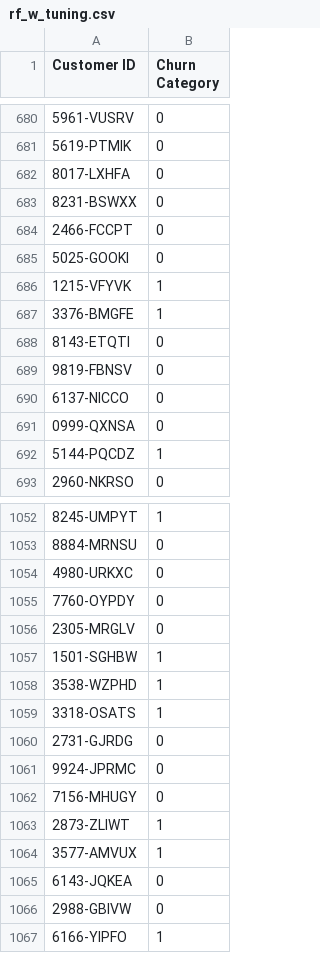
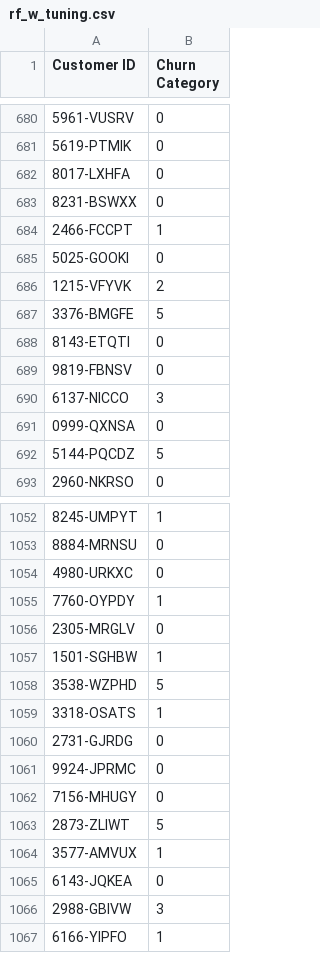
Before and after one commit to csiejimmyliu/2021ML_final, a CSV file: toy_outputs/rf_w_tuning.csv, drawn as a sheet; only a part is shown, gaps mark what is left out; the diff covers the shown part only.

```diff
--- a/toy_outputs/rf_w_tuning.csv
+++ b/toy_outputs/rf_w_tuning.csv
@@ -683,11 +683,11 @@ Customer ID,Churn Category
 8231-BSWXX,0
-2466-FCCPT,0
+2466-FCCPT,1
 5025-GOOKI,0
-1215-VFYVK,1
-3376-BMGFE,1
+1215-VFYVK,2
+3376-BMGFE,5
 8143-ETQTI,0
 9819-FBNSV,0
-6137-NICCO,0
+6137-NICCO,3
 0999-QXNSA,0
-5144-PQCDZ,1
+5144-PQCDZ,5
 2960-NKRSO,0
@@ -1054,6 +1054,6 @@ Customer ID,Churn Category
 4980-URKXC,0
-7760-OYPDY,0
+7760-OYPDY,1
 2305-MRGLV,0
 1501-SGHBW,1
-3538-WZPHD,1
+3538-WZPHD,5
 3318-OSATS,1
@@ -1062,6 +1062,6 @@ Customer ID,Churn Category
 7156-MHUGY,0
-2873-ZLIWT,1
+2873-ZLIWT,5
 3577-AMVUX,1
 6143-JQKEA,0
-2988-GBIVW,0
+2988-GBIVW,3
 6166-YIPFO,1
```
Also changed, not shown: 133 edited cells elsewhere in this file, toy_outputs/svm_2stages_os.csv, toy_outputs/svm_allinone_weight.csv, 11 other files.
